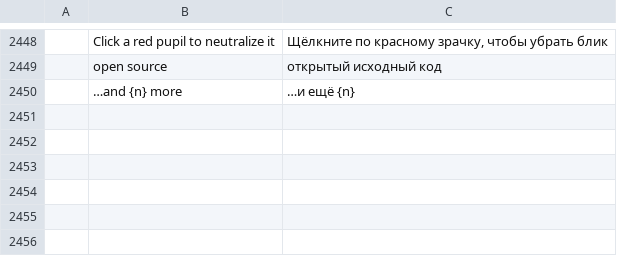
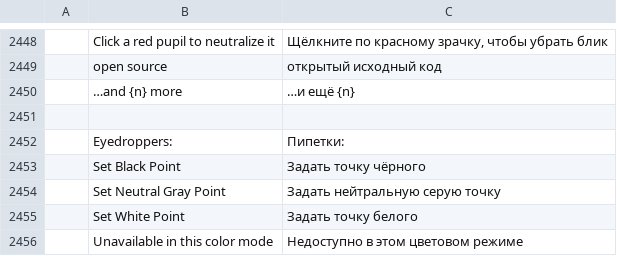
Before and after one commit to treeforjs/photocraft, a TSV file: crates/ui-egui/src/i18n/ru.tsv, drawn as a sheet; only a part is shown, gaps mark what is left out; the diff names each change by its address in the sheet, - before the commit and + after, or states it on an @@ line.

Commit message:
Curves: add black, gray, and white point eyedroppers (#873)
* feat(curves): add black gray and white point eyedroppers

* fix(curves): preserve luminance with gray-point eyedropper

* Curves eyedroppers: drivable by the command's eyedropper param (rule 1)

image.adjustments.curves and layer.newAdjustmentLayer.curves accept
{"eyedropper":{"point":"black|gray|white","at":[x,y]}} (samples the merged composite) or
{"point",…,"color":[r,g,b]}, resolved by the same curves_eyedropper the dialog uses, so agents
and the CLI can set black/gray/white points without ui.pointer. Bad points, positions outside
the image, transparent samples and malformed values are errors. The picker swatches are the
tone each picker maps to (image data, like the Curves gradient bars), drawn as
Color32::from_gray(level) with a token ring.

* i18n(pl): translate the Curves eyedropper strings

The Polish catalog landed on main after this PR was written; the
translation-coverage tests need every language to carry new UI strings.

---------

Co-authored-by: Brandon Thomas <echelon@gmail.com>

```diff
--- a/crates/ui-egui/src/i18n/ru.tsv
+++ b/crates/ui-egui/src/i18n/ru.tsv
+row 2451: (empty)
+row 2452:  | Eyedroppers: | Пипетки:
+row 2453:  | Set Black Point | Задать точку чёрного
+row 2454:  | Set Neutral Gray Point | Задать нейтральную серую точку
+row 2455:  | Set White Point | Задать точку белого
+row 2456:  | Unavailable in this color mode | Недоступно в этом цветовом режиме
```
Also changed, not shown: crates/ui-egui/src/i18n/cs.tsv, crates/ui-egui/src/i18n/de.tsv, 17 other files.
